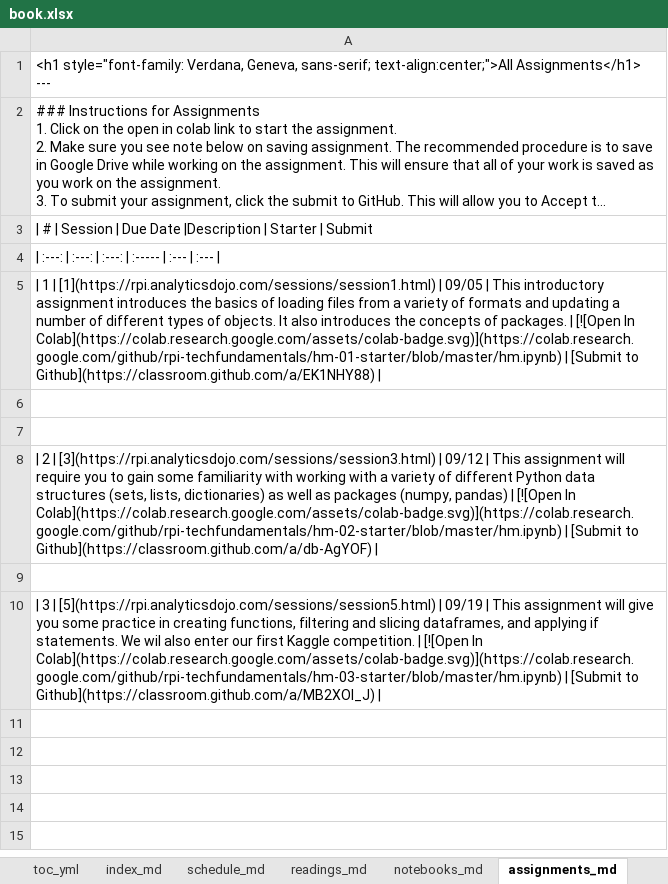
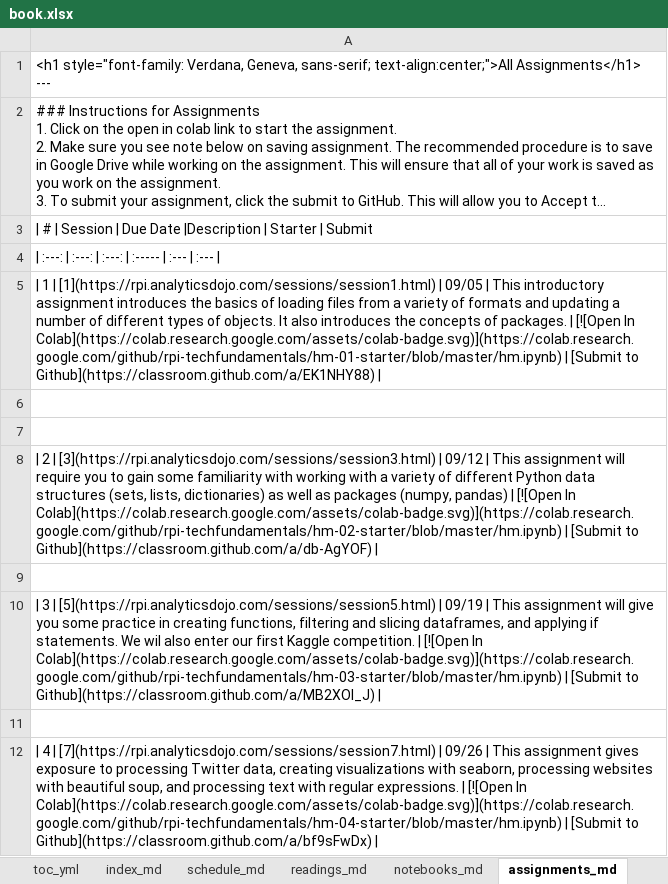
Before and after one commit to RPI-DATA/course-intro-ml-app, an Excel workbook: book.xlsx, sheet assignments_md, drawn as a sheet; long unchanged cells end in …; values as stored, in another font and other column widths than the file's, no borders; the diff names each change by its address in the sheet, - before the commit and + after, or states it on an @@ line.

```diff
--- a/book.xlsx (sheet assignments_md)
+++ b/book.xlsx (sheet assignments_md)
+row 11: (empty)
+row 12: | 4 | [7](https://rpi.analyticsdojo.com/sessions/session7.html) | 09/26 | This assignment gives exposure to processing Twitter data, creating visualizations with seaborn, processing websites with beautiful soup, and processing text with regular expressions. | [![Open In Colab](https://colab.research.google.com/assets/colab-badge.svg)](https://colab.research.google.com/github/rpi-techfundamentals/hm-04-starter/blob/master/hm.ipynb) | [Submit to Github](https://classroom.github.com/a/bf9sFwDx)
```
Also changed, not shown: sheet Schedule, sheet Readings, sheet session_md, sheet readings_md, sheet schedule_md, formulas that keep their value, 8 other files.
